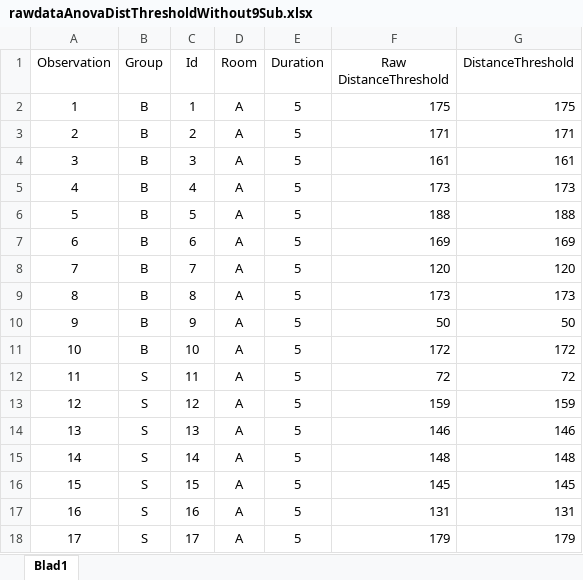
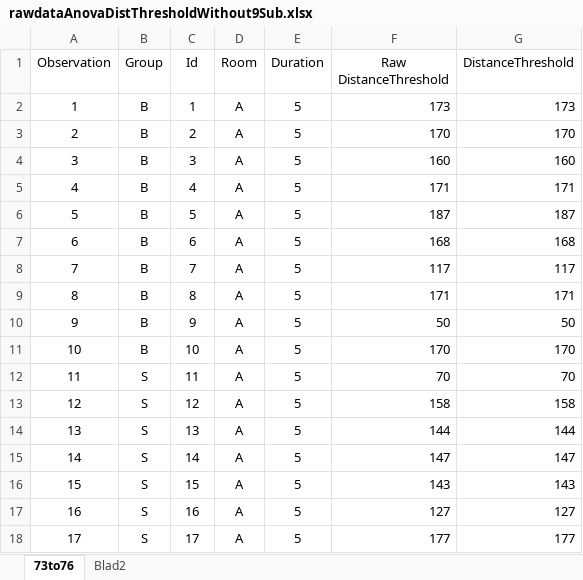
Before and after one commit to joy4u18/thesis, an Excel workbook: matlab/statistics/rawdataAnovaDistThresholdWithout9Sub.xlsx, sheet 73to76, drawn as a sheet; only a part is shown; values as stored, in another font and other column widths than the file's, no borders; the diff covers the shown part only; the diff names each change by its address in the sheet, - before the commit and + after, or states it on an @@ line.

```diff
--- a/matlab/statistics/rawdataAnovaDistThresholdWithout9Sub.xlsx (sheet 73to76)
+++ b/matlab/statistics/rawdataAnovaDistThresholdWithout9Sub.xlsx (sheet 73to76)
-sheet tab: Blad1
+sheet tab: 73to76
+sheet tab: Blad2
-F2 (Raw DistanceThreshold): 175
+F2 (Raw DistanceThreshold): 173
-G2 (DistanceThreshold): 175
+G2 (DistanceThreshold): 173
-F3 (Raw DistanceThreshold): 171
+F3 (Raw DistanceThreshold): 170
-G3 (DistanceThreshold): 171
+G3 (DistanceThreshold): 170
-F4 (Raw DistanceThreshold): 161
+F4 (Raw DistanceThreshold): 160
-G4 (DistanceThreshold): 161
+G4 (DistanceThreshold): 160
-F5 (Raw DistanceThreshold): 173
+F5 (Raw DistanceThreshold): 171
-G5 (DistanceThreshold): 173
+G5 (DistanceThreshold): 171
-F6 (Raw DistanceThreshold): 188
+F6 (Raw DistanceThreshold): 187
-G6 (DistanceThreshold): 188
+G6 (DistanceThreshold): 187
-F7 (Raw DistanceThreshold): 169
+F7 (Raw DistanceThreshold): 168
-G7 (DistanceThreshold): 169
+G7 (DistanceThreshold): 168
-F8 (Raw DistanceThreshold): 120
+F8 (Raw DistanceThreshold): 117
-G8 (DistanceThreshold): 120
+G8 (DistanceThreshold): 117
-F9 (Raw DistanceThreshold): 173
+F9 (Raw DistanceThreshold): 171
-G9 (DistanceThreshold): 173
+G9 (DistanceThreshold): 171
-F11 (Raw DistanceThreshold): 172
+F11 (Raw DistanceThreshold): 170
-G11 (DistanceThreshold): 172
+G11 (DistanceThreshold): 170
-F12 (Raw DistanceThreshold): 72
+F12 (Raw DistanceThreshold): 70
-G12 (DistanceThreshold): 72
+G12 (DistanceThreshold): 70
-F13 (Raw DistanceThreshold): 159
+F13 (Raw DistanceThreshold): 158
-G13 (DistanceThreshold): 159
+G13 (DistanceThreshold): 158
-F14 (Raw DistanceThreshold): 146
+F14 (Raw DistanceThreshold): 144
-G14 (DistanceThreshold): 146
+G14 (DistanceThreshold): 144
-F15 (Raw DistanceThreshold): 148
+F15 (Raw DistanceThreshold): 147
-G15 (DistanceThreshold): 148
+G15 (DistanceThreshold): 147
-F16 (Raw DistanceThreshold): 145
+F16 (Raw DistanceThreshold): 143
-G16 (DistanceThreshold): 145
+G16 (DistanceThreshold): 143
-F17 (Raw DistanceThreshold): 131
+F17 (Raw DistanceThreshold): 127
-G17 (DistanceThreshold): 131
+G17 (DistanceThreshold): 127
-F18 (Raw DistanceThreshold): 179
+F18 (Raw DistanceThreshold): 177
-G18 (DistanceThreshold): 179
+G18 (DistanceThreshold): 177
```
Also changed, not shown: 186 edited cells elsewhere in this sheet, matlab/statistics/MeanLDiffthdRanalysis.xlsx, matlab/statistics/MeanPDiffthdRanalysis.xlsx, 22 other files.
